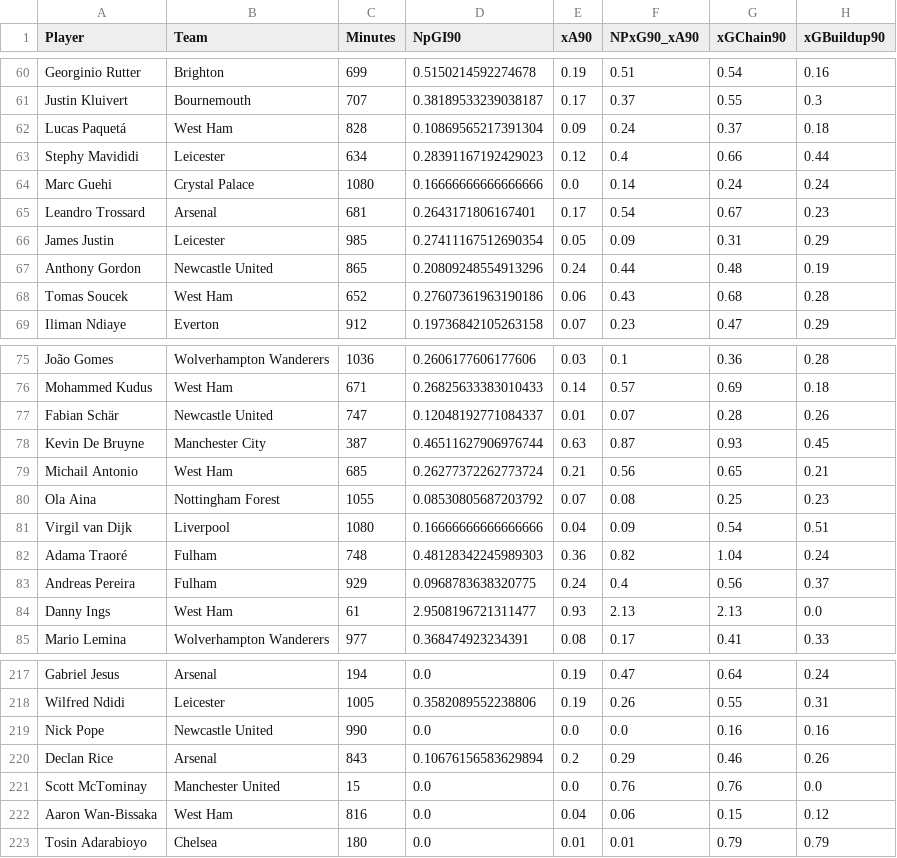
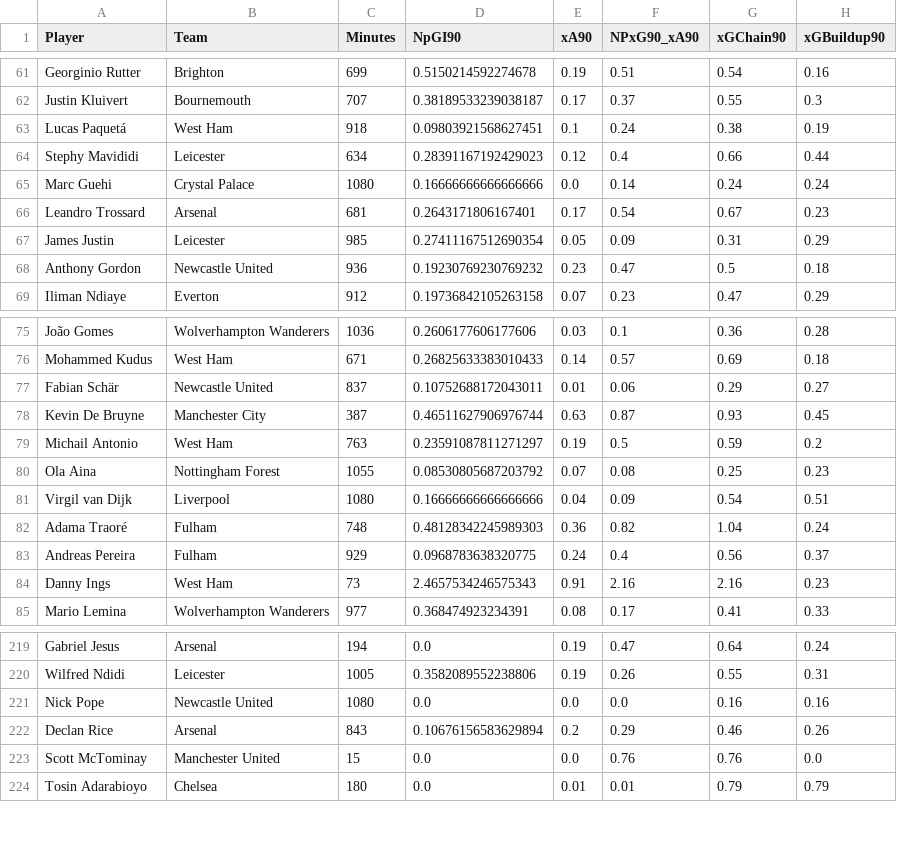
Before and after one commit to oforiik/fpl-assistant, a CSV file: data/season_stats.csv, drawn as a sheet; only a part is shown, gaps mark what is left out; the diff covers the shown part only.

Commit message:
Update CSV files with daily data

```diff
--- a/data/season_stats.csv
+++ b/data/season_stats.csv
@@ -61,3 +62,3 @@ Georginio Rutter,Brighton,699,0.5150214592274678,0.19,0.51,0.54,0.16
 Justin Kluivert,Bournemouth,707,0.38189533239038187,0.17,0.37,0.55,0.3
-Lucas Paquetá,West Ham,828,0.10869565217391304,0.09,0.24,0.37,0.18
+Lucas Paquetá,West Ham,918,0.09803921568627451,0.1,0.24,0.38,0.19
 Stephy Mavididi,Leicester,634,0.28391167192429023,0.12,0.4,0.66,0.44
@@ -66,4 +67,3 @@ Leandro Trossard,Arsenal,681,0.2643171806167401,0.17,0.54,0.67,0.23
 James Justin,Leicester,985,0.27411167512690354,0.05,0.09,0.31,0.29
-Anthony Gordon,Newcastle United,865,0.20809248554913296,0.24,0.44,0.48,0.19
-Tomas Soucek,West Ham,652,0.27607361963190186,0.06,0.43,0.68,0.28
+Anthony Gordon,Newcastle United,936,0.19230769230769232,0.23,0.47,0.5,0.18
 Iliman Ndiaye,Everton,912,0.19736842105263158,0.07,0.23,0.47,0.29
@@ -76,5 +76,5 @@ João Gomes,Wolverhampton Wanderers,1036,0.2606177606177606,0.03,0.1,0.36,0.28
 Mohammed Kudus,West Ham,671,0.26825633383010433,0.14,0.57,0.69,0.18
-Fabian Schär,Newcastle United,747,0.12048192771084337,0.01,0.07,0.28,0.26
+Fabian Schär,Newcastle United,837,0.10752688172043011,0.01,0.06,0.29,0.27
 Kevin De Bruyne,Manchester City,387,0.46511627906976744,0.63,0.87,0.93,0.45
-Michail Antonio,West Ham,685,0.26277372262773724,0.21,0.56,0.65,0.21
+Michail Antonio,West Ham,763,0.23591087811271297,0.19,0.5,0.59,0.2
 Ola Aina,Nottingham Forest,1055,0.08530805687203792,0.07,0.08,0.25,0.23
@@ -83,3 +83,3 @@ Adama Traoré,Fulham,748,0.48128342245989303,0.36,0.82,1.04,0.24
 Andreas Pereira,Fulham,929,0.0968783638320775,0.24,0.4,0.56,0.37
-Danny Ings,West Ham,61,2.9508196721311477,0.93,2.13,2.13,0.0
+Danny Ings,West Ham,73,2.4657534246575343,0.91,2.16,2.16,0.23
 Mario Lemina,Wolverhampton Wanderers,977,0.368474923234391,0.08,0.17,0.41,0.33
@@ -218,6 +220,5 @@ Gabriel Jesus,Arsenal,194,0.0,0.19,0.47,0.64,0.24
 Wilfred Ndidi,Leicester,1005,0.3582089552238806,0.19,0.26,0.55,0.31
-Nick Pope,Newcastle United,990,0.0,0.0,0.0,0.16,0.16
+Nick Pope,Newcastle United,1080,0.0,0.0,0.0,0.16,0.16
 Declan Rice,Arsenal,843,0.10676156583629894,0.2,0.29,0.46,0.26
 Scott McTominay,Manchester United,15,0.0,0.0,0.76,0.76,0.0
-Aaron Wan-Bissaka,West Ham,816,0.0,0.04,0.06,0.15,0.12
 Tosin Adarabioyo,Chelsea,180,0.0,0.01,0.01,0.79,0.79
```
Also changed, not shown: 3 added rows and 103 edited cells elsewhere in this file, data/form_stats.csv.
